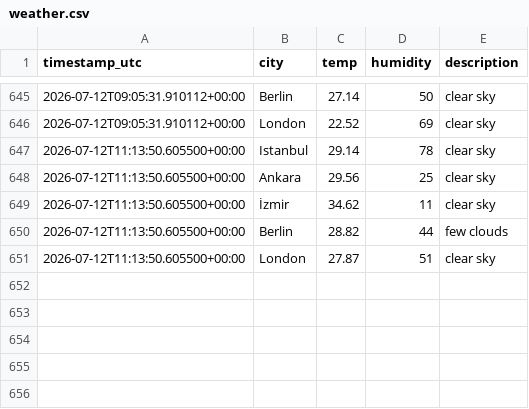
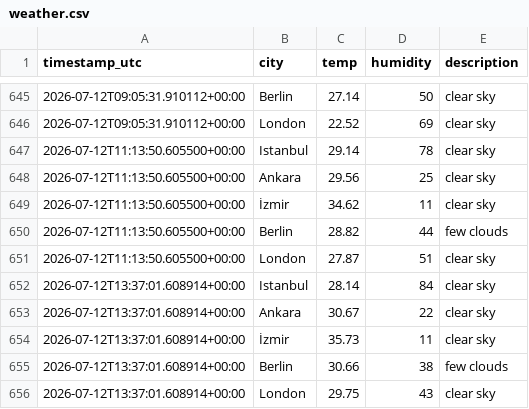
Before and after one commit to alihantangul/weather-etl, a CSV file: weather.csv, drawn as a sheet; only a part is shown, gaps mark what is left out; the diff names each change by its address in the sheet, - before the commit and + after, or states it on an @@ line.

```diff
--- a/weather.csv
+++ b/weather.csv
+row 652: 2026-07-12T13:37:01.608914+00:00 | Istanbul | 28.14 | 84 | clear sky
+row 653: 2026-07-12T13:37:01.608914+00:00 | Ankara | 30.67 | 22 | clear sky
+row 654: 2026-07-12T13:37:01.608914+00:00 | İzmir | 35.73 | 11 | clear sky
+row 655: 2026-07-12T13:37:01.608914+00:00 | Berlin | 30.66 | 38 | few clouds
+row 656: 2026-07-12T13:37:01.608914+00:00 | London | 29.75 | 43 | clear sky
```
